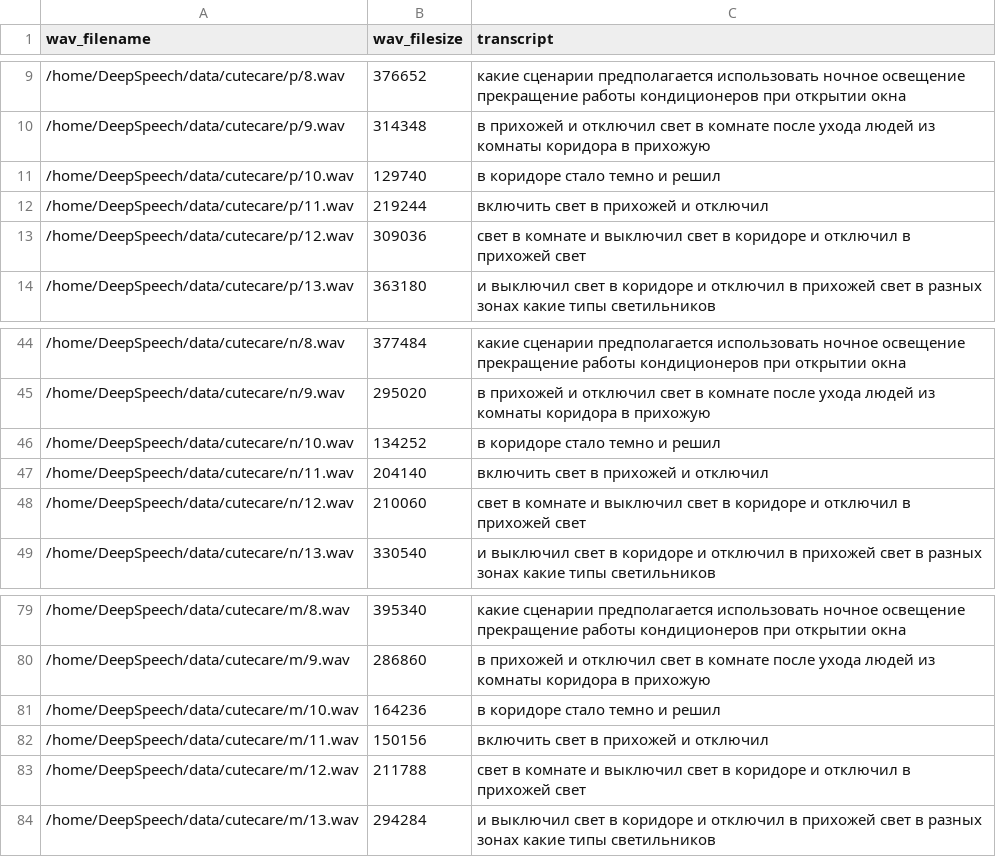
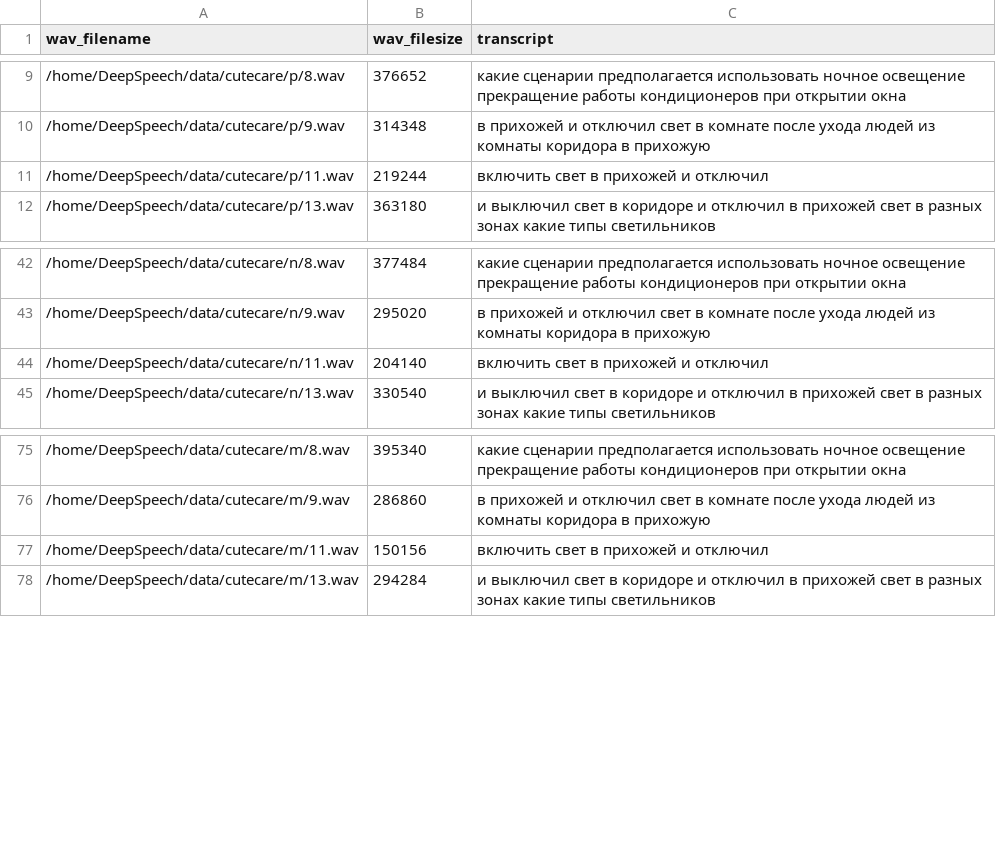
Before and after one commit to cutecare/DeepSpeech, a CSV file: data/cutecare/cutecare-train.csv, drawn as a sheet; only a part is shown, gaps mark what is left out.

Commit message:
bugfix

```diff
--- a/data/cutecare/cutecare-train.csv
+++ b/data/cutecare/cutecare-train.csv
@@ -10,5 +10,3 @@ wav_filename,wav_filesize,transcript
 /home/DeepSpeech/data/cutecare/p/9.wav,314348,в прихожей и отключил свет в комнате после ухода людей из комнаты коридора в прихожую
-/home/DeepSpeech/data/cutecare/p/10.wav,129740,в коридоре стало темно и решил
 /home/DeepSpeech/data/cutecare/p/11.wav,219244,включить свет в прихожей и отключил
-/home/DeepSpeech/data/cutecare/p/12.wav,309036,свет в комнате и выключил свет в коридоре и отключил в прихожей свет
 /home/DeepSpeech/data/cutecare/p/13.wav,363180,и выключил свет в коридоре и отключил в прихожей свет в разных зонах какие типы светильников
@@ -45,5 +43,3 @@ wav_filename,wav_filesize,transcript
 /home/DeepSpeech/data/cutecare/n/9.wav,295020,в прихожей и отключил свет в комнате после ухода людей из комнаты коридора в прихожую
-/home/DeepSpeech/data/cutecare/n/10.wav,134252,в коридоре стало темно и решил
 /home/DeepSpeech/data/cutecare/n/11.wav,204140,включить свет в прихожей и отключил
-/home/DeepSpeech/data/cutecare/n/12.wav,210060,свет в комнате и выключил свет в коридоре и отключил в прихожей свет
 /home/DeepSpeech/data/cutecare/n/13.wav,330540,и выключил свет в коридоре и отключил в прихожей свет в разных зонах какие типы светильников
@@ -80,5 +76,3 @@ wav_filename,wav_filesize,transcript
 /home/DeepSpeech/data/cutecare/m/9.wav,286860,в прихожей и отключил свет в комнате после ухода людей из комнаты коридора в прихожую
-/home/DeepSpeech/data/cutecare/m/10.wav,164236,в коридоре стало темно и решил
 /home/DeepSpeech/data/cutecare/m/11.wav,150156,включить свет в прихожей и отключил
-/home/DeepSpeech/data/cutecare/m/12.wav,211788,свет в комнате и выключил свет в коридоре и отключил в прихожей свет
 /home/DeepSpeech/data/cutecare/m/13.wav,294284,и выключил свет в коридоре и отключил в прихожей свет в разных зонах какие типы светильников
```
